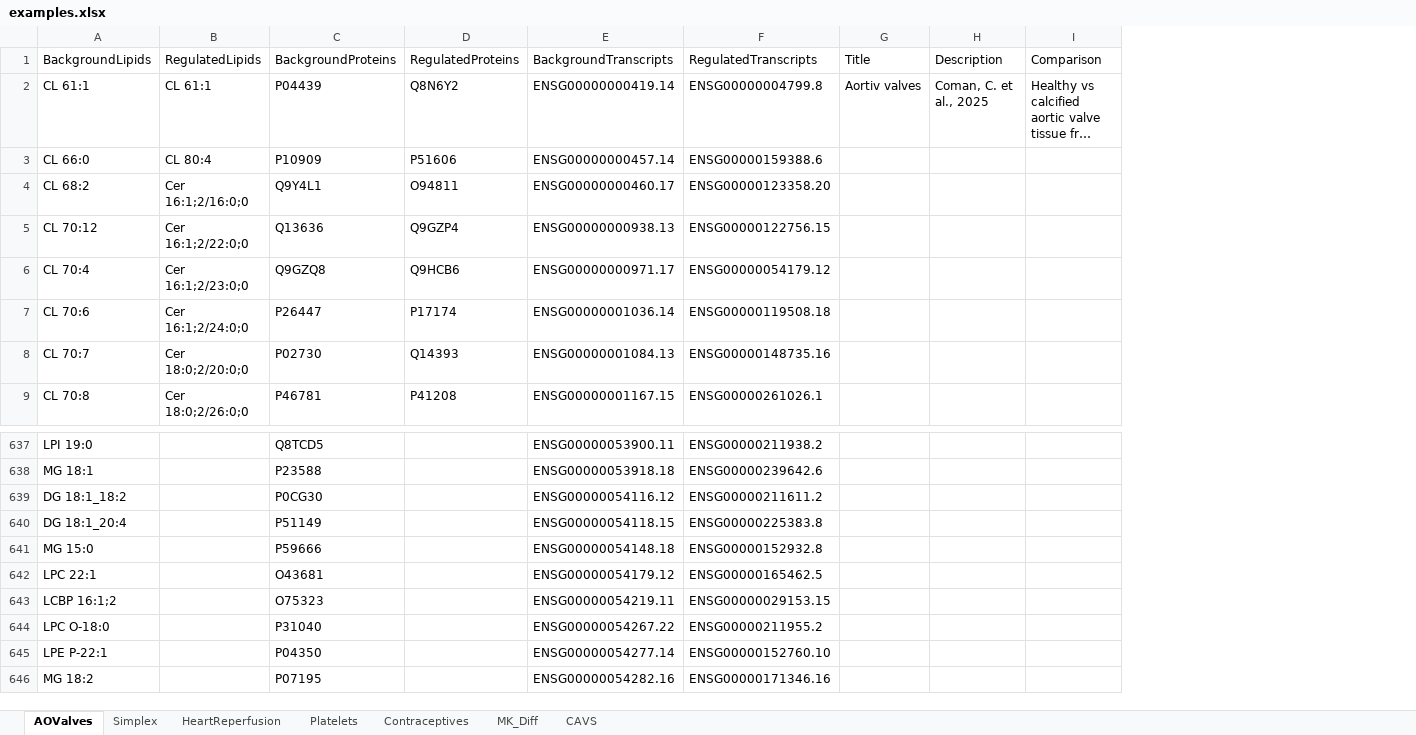
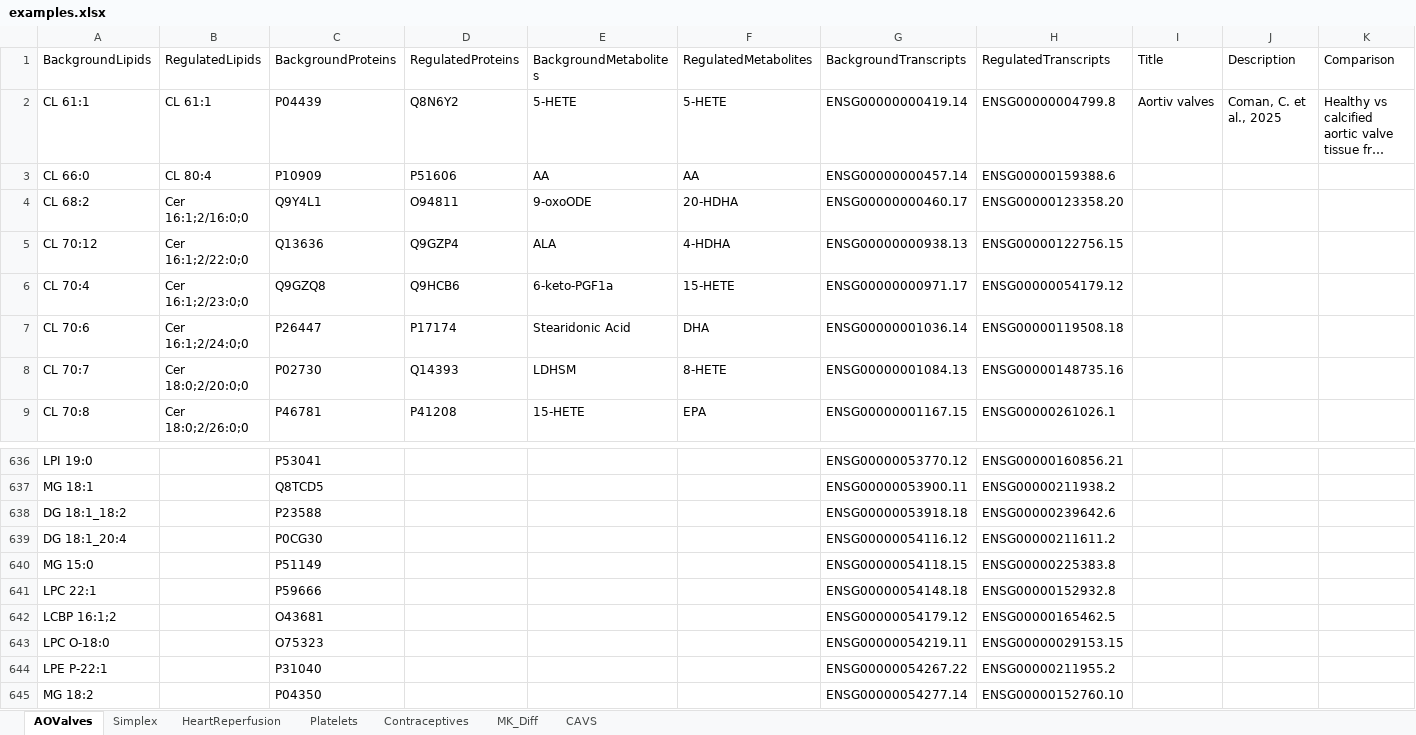
Before and after one commit to lifs-tools/maptogo, an Excel workbook: Data/examples.xlsx, sheet AOValves, drawn as a sheet; only a part is shown, gaps mark what is left out; long unchanged cells end in …; values as stored, in another font and other column widths than the file's, no borders; addresses are those after the commit; the diff covers the shown part only; the diff names each change by its address in the sheet, - before the commit and + after, or states it on an @@ line.

Commit message:
added synonyms for metabolites

```diff
--- a/Data/examples.xlsx (sheet AOValves)
+++ b/Data/examples.xlsx (sheet AOValves)
+column E (BackgroundMetabolites), rows 2-9: 5-HETE | AA | 9-oxoODE | ALA | 6-keto-PGF1a | Stearidonic Acid | LDHSM | 15-HETE
+column F (RegulatedMetabolites), rows 2-9: 5-HETE | AA | 20-HDHA | 4-HDHA | 15-HETE | DHA | 8-HETE | EPA
-C636 (BackgroundProteins): Q8TCD5
+C636 (BackgroundProteins): P53041
-G636 (BackgroundTranscripts): ENSG00000053900.11
+G636 (BackgroundTranscripts): ENSG00000053770.12
-H636 (RegulatedTranscripts): ENSG00000211938.2
+H636 (RegulatedTranscripts): ENSG00000160856.21
-C637 (BackgroundProteins): P23588
+C637 (BackgroundProteins): Q8TCD5
-G637 (BackgroundTranscripts): ENSG00000053918.18
+G637 (BackgroundTranscripts): ENSG00000053900.11
-H637 (RegulatedTranscripts): ENSG00000239642.6
+H637 (RegulatedTranscripts): ENSG00000211938.2
-C638 (BackgroundProteins): P0CG30
+C638 (BackgroundProteins): P23588
-G638 (BackgroundTranscripts): ENSG00000054116.12
+G638 (BackgroundTranscripts): ENSG00000053918.18
-H638 (RegulatedTranscripts): ENSG00000211611.2
+H638 (RegulatedTranscripts): ENSG00000239642.6
-C639 (BackgroundProteins): P51149
+C639 (BackgroundProteins): P0CG30
-G639 (BackgroundTranscripts): ENSG00000054118.15
+G639 (BackgroundTranscripts): ENSG00000054116.12
-H639 (RegulatedTranscripts): ENSG00000225383.8
+H639 (RegulatedTranscripts): ENSG00000211611.2
-C640 (BackgroundProteins): P59666
+C640 (BackgroundProteins): P51149
-G640 (BackgroundTranscripts): ENSG00000054148.18
+G640 (BackgroundTranscripts): ENSG00000054118.15
-H640 (RegulatedTranscripts): ENSG00000152932.8
+H640 (RegulatedTranscripts): ENSG00000225383.8
-C641 (BackgroundProteins): O43681
+C641 (BackgroundProteins): P59666
-G641 (BackgroundTranscripts): ENSG00000054179.12
+G641 (BackgroundTranscripts): ENSG00000054148.18
-H641 (RegulatedTranscripts): ENSG00000165462.5
+H641 (RegulatedTranscripts): ENSG00000152932.8
-C642 (BackgroundProteins): O75323
+C642 (BackgroundProteins): O43681
-G642 (BackgroundTranscripts): ENSG00000054219.11
+G642 (BackgroundTranscripts): ENSG00000054179.12
-H642 (RegulatedTranscripts): ENSG00000029153.15
+H642 (RegulatedTranscripts): ENSG00000165462.5
-C643 (BackgroundProteins): P31040
+C643 (BackgroundProteins): O75323
-G643 (BackgroundTranscripts): ENSG00000054267.22
+G643 (BackgroundTranscripts): ENSG00000054219.11
-H643 (RegulatedTranscripts): ENSG00000211955.2
+H643 (RegulatedTranscripts): ENSG00000029153.15
-C644 (BackgroundProteins): P04350
+C644 (BackgroundProteins): P31040
-G644 (BackgroundTranscripts): ENSG00000054277.14
+G644 (BackgroundTranscripts): ENSG00000054267.22
-H644 (RegulatedTranscripts): ENSG00000152760.10
+H644 (RegulatedTranscripts): ENSG00000211955.2
-C645 (BackgroundProteins): P07195
+C645 (BackgroundProteins): P04350
-G645 (BackgroundTranscripts): ENSG00000054282.16
+G645 (BackgroundTranscripts): ENSG00000054277.14
-H645 (RegulatedTranscripts): ENSG00000171346.16
+H645 (RegulatedTranscripts): ENSG00000152760.10
```
Also changed, not shown: 17 added rows, 17 removed rows and 757 edited cells elsewhere in this sheet, 6 other files.
